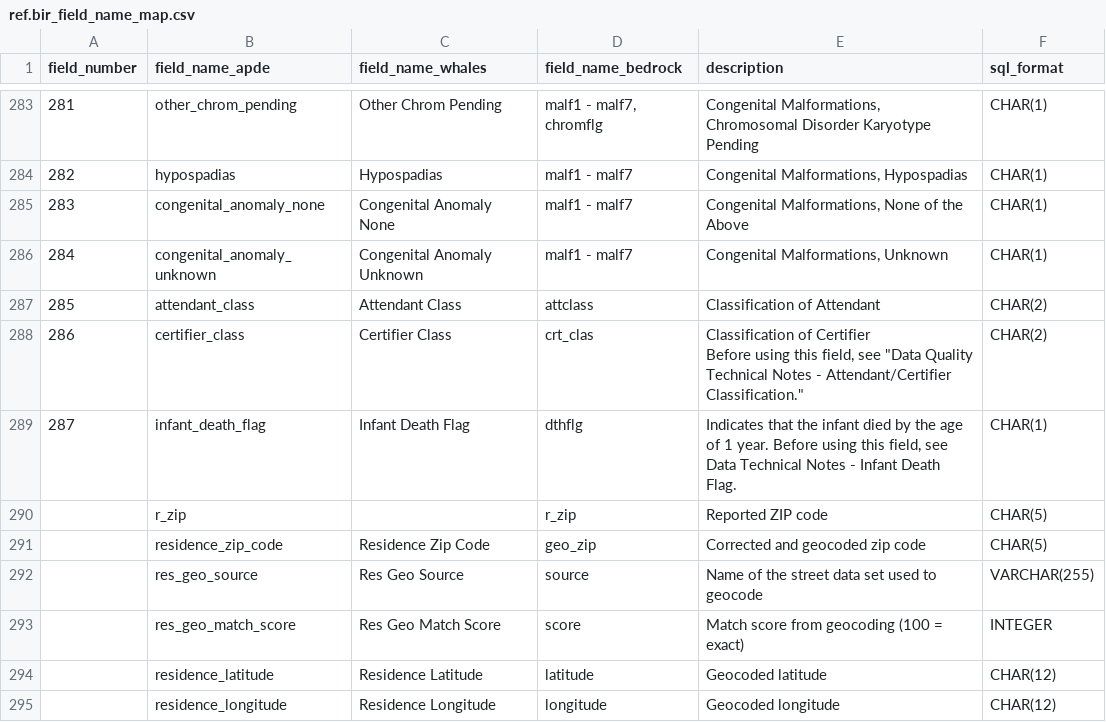
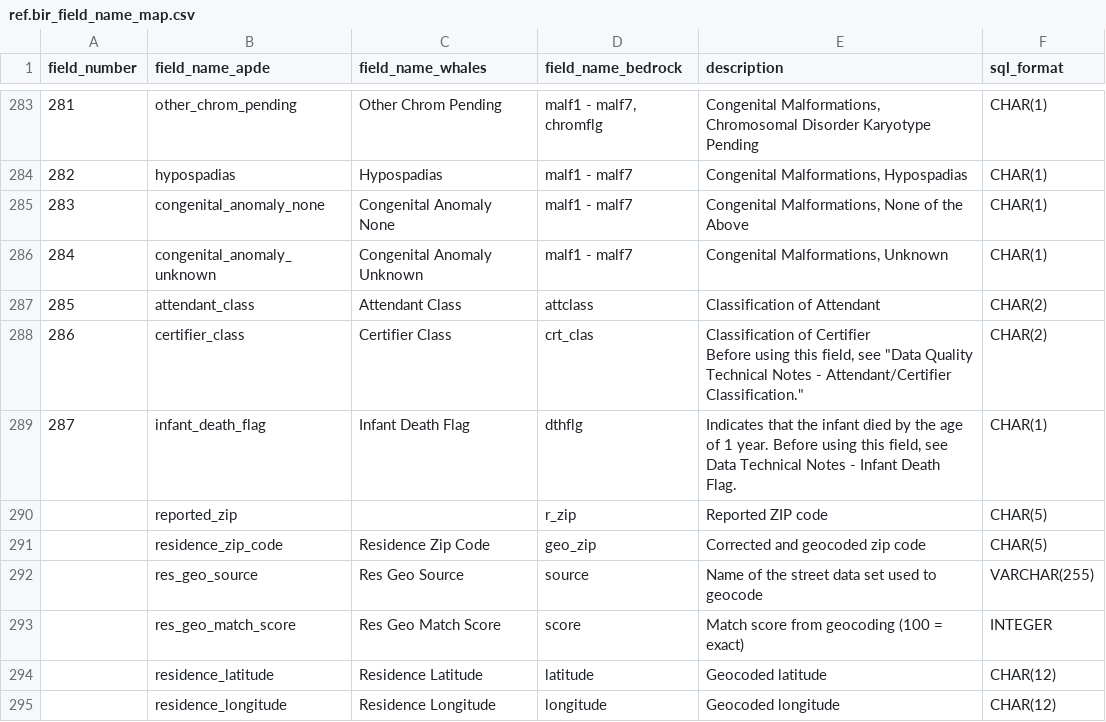
Before and after one commit to jfontestad/DOHdata, a CSV file: ETL/birth/ref/ref.bir_field_name_map.csv, drawn as a sheet; only a part is shown, gaps mark what is left out.

Commit message:
Added reported ZIP back in

```diff
--- a/ETL/birth/ref/ref.bir_field_name_map.csv
+++ b/ETL/birth/ref/ref.bir_field_name_map.csv
@@ -335,3 +335,3 @@ Before using this field, see ""Data Quality Technical Notes - Attendant/Certifie
 ",CHAR(1)
-,r_zip,,r_zip,Reported ZIP code,CHAR(5)
+,reported_zip,,r_zip,Reported ZIP code,CHAR(5)
 ,residence_zip_code,Residence Zip Code,geo_zip,Corrected and geocoded zip code,CHAR(5)
```
Also changed, not shown: 1 other file.
